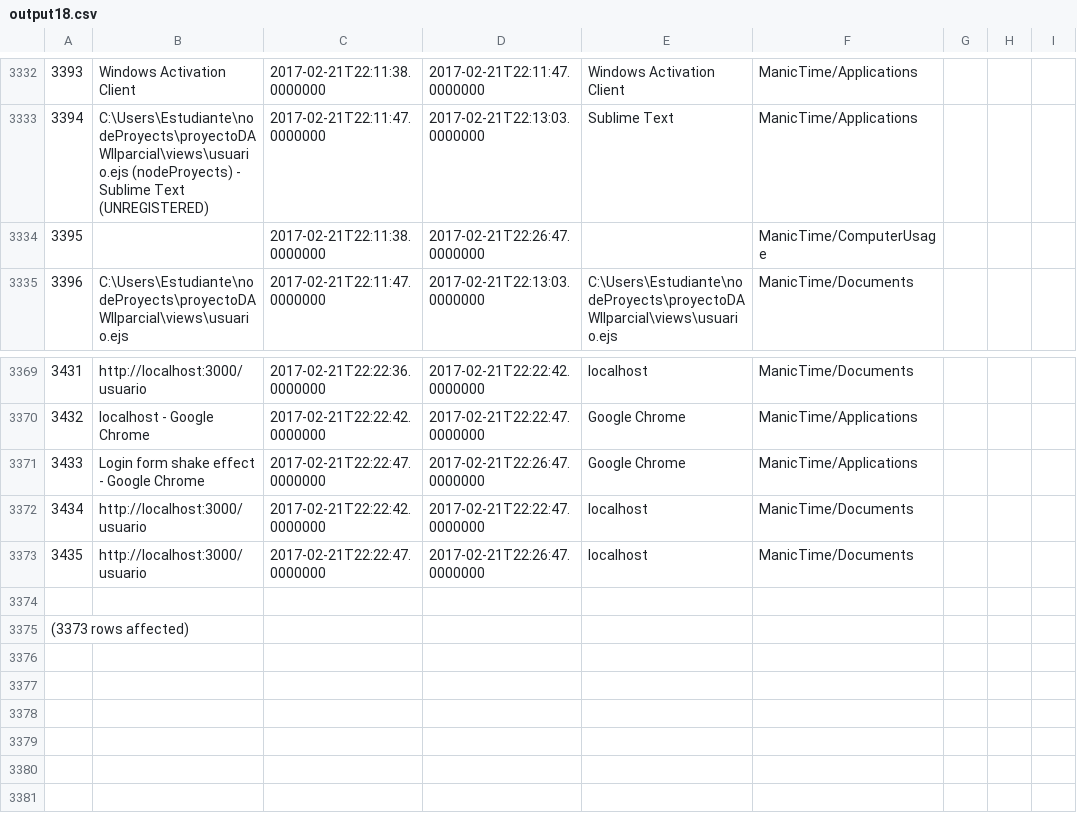
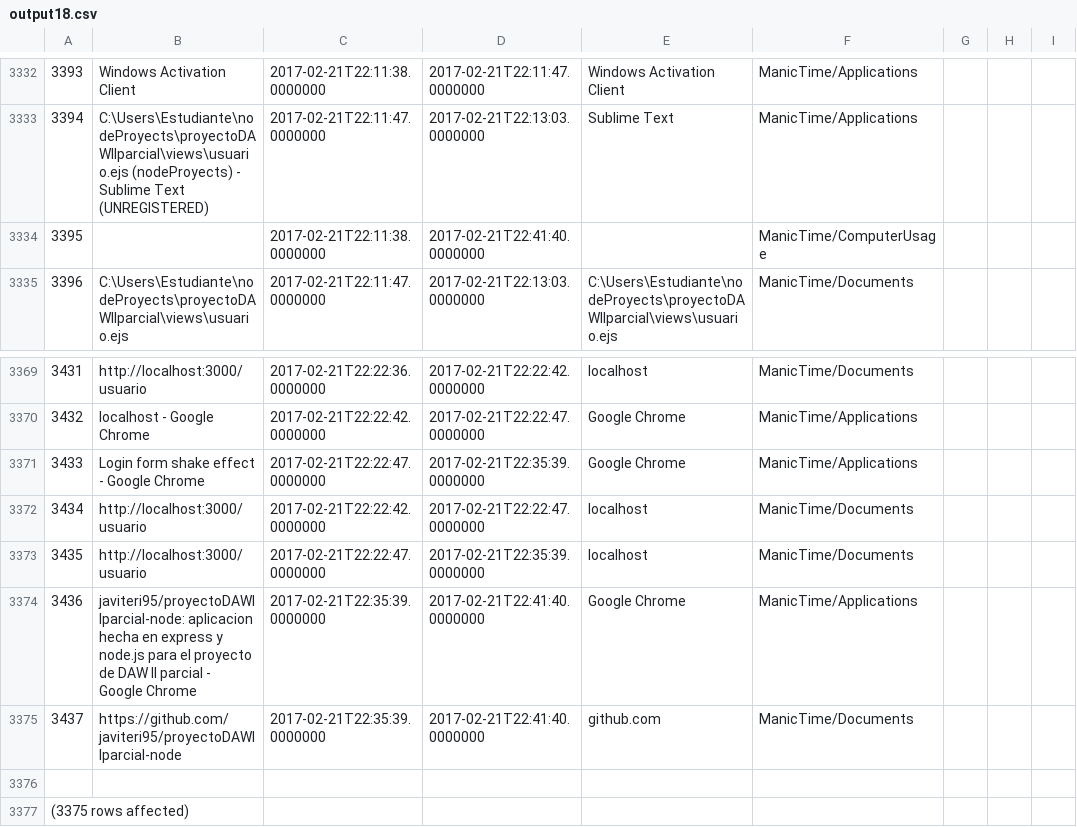
Before and after one commit to LeoEras/MTB, a CSV file: output18.csv, drawn as a sheet; only a part is shown, gaps mark what is left out; addresses are those after the commit; the diff names each change by its address in the sheet, - before the commit and + after, or states it on an @@ line.

Commit message:
Update

```diff
--- a/output18.csv
+++ b/output18.csv
-D3334: 2017-02-21T22:26:47.0000000
+D3334: 2017-02-21T22:41:40.0000000
-D3371: 2017-02-21T22:26:47.0000000
+D3371: 2017-02-21T22:35:39.0000000
-D3373: 2017-02-21T22:26:47.0000000
+D3373: 2017-02-21T22:35:39.0000000
+row 3374: 3436 | javiteri95/proyectoDAWIIparcial-node: aplicacion hecha en express y node.js para el proyecto de DAW II parcial - Google Chrome | 2017-02-21T22:35:39.0000000 | 2017-02-21T22:41:40.0000000 | Google Chrome | ManicTime/Applications
+row 3375: 3437 | https://github.com/javiteri95/proyectoDAWIIparcial-node | 2017-02-21T22:35:39.0000000 | 2017-02-21T22:41:40.0000000 | github.com | ManicTime/Documents
@@ column A renumbered from row 3377 down @@
```
